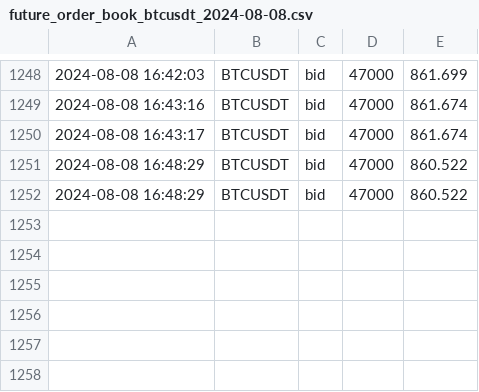
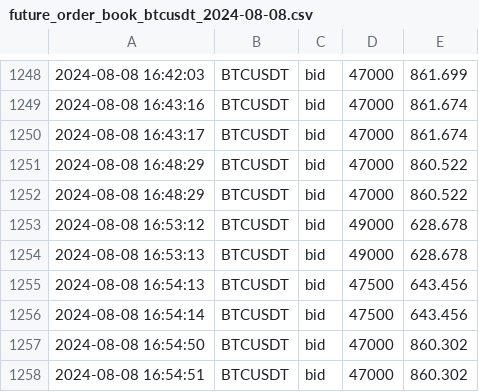
Before and after one commit to caotuanvu123/test_host, a CSV file: csv/futures/future_order_book_btcusdt_2024-08-08.csv, drawn as a sheet; only a part is shown, gaps mark what is left out.

```diff
--- a/csv/futures/future_order_book_btcusdt_2024-08-08.csv
+++ b/csv/futures/future_order_book_btcusdt_2024-08-08.csv
@@ -1252 +1252,7 @@
 2024-08-08 16:48:29,BTCUSDT,bid,47000,860.522
+2024-08-08 16:53:12,BTCUSDT,bid,49000,628.678
+2024-08-08 16:53:13,BTCUSDT,bid,49000,628.678
+2024-08-08 16:54:13,BTCUSDT,bid,47500,643.456
+2024-08-08 16:54:14,BTCUSDT,bid,47500,643.456
+2024-08-08 16:54:50,BTCUSDT,bid,47000,860.302
+2024-08-08 16:54:51,BTCUSDT,bid,47000,860.302
```
Also changed, not shown: csv/futures/future_order_book_ethusdt_2024-08-08.csv, csv/futures/future_order_book_solusdt_2024-08-08.csv.
